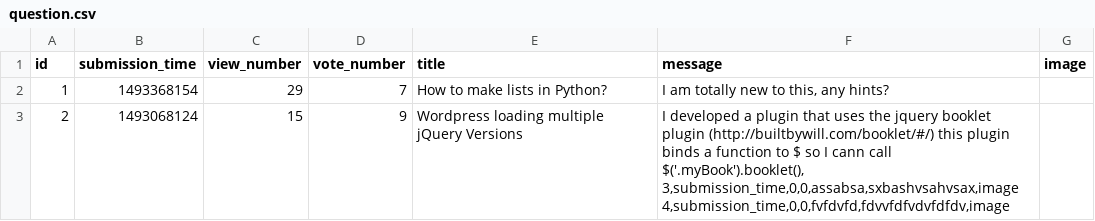
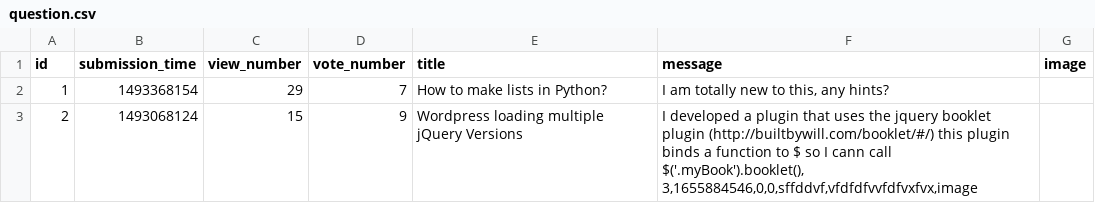
Before and after one commit to wilk98/AskMate, a CSV file: question.csv, drawn as a sheet.

Commit message:
add submission time

```diff
--- a/question.csv
+++ b/question.csv
@@ -2,5 +2,4 @@ id,submission_time,view_number,vote_number,title,message,image
 1,1493368154,29,7,"How to make lists in Python?","I am totally new to this, any hints?",
-2,1493068124,15,9,"Wordpress loading multiple jQuery Versions","I developed a plugin that uses the jquery booklet plugin (http://builtbywill.com/booklet/#/) this plugin binds a function to $ so I cann call $('.myBook').booklet(),
-3,submission_time,0,0,assabsa,sxbashvsahvsax,image
-4,submission_time,0,0,fvfdvfd,fdvvfdfvdvfdfdv,image
-
+2,1493068124,15,9,"Wordpress loading multiple jQuery Versions","I developed a plugin that uses the jquery booklet plugin (http://builtbywill.com/booklet/#/) this plugin binds a function to $ so I cann call $('.myBook').booklet(),
+3,1655884546,0,0,sffddvf,vfdfdfvvfdfvxfvx,image
+
```
Also changed, not shown: 1 other file.
